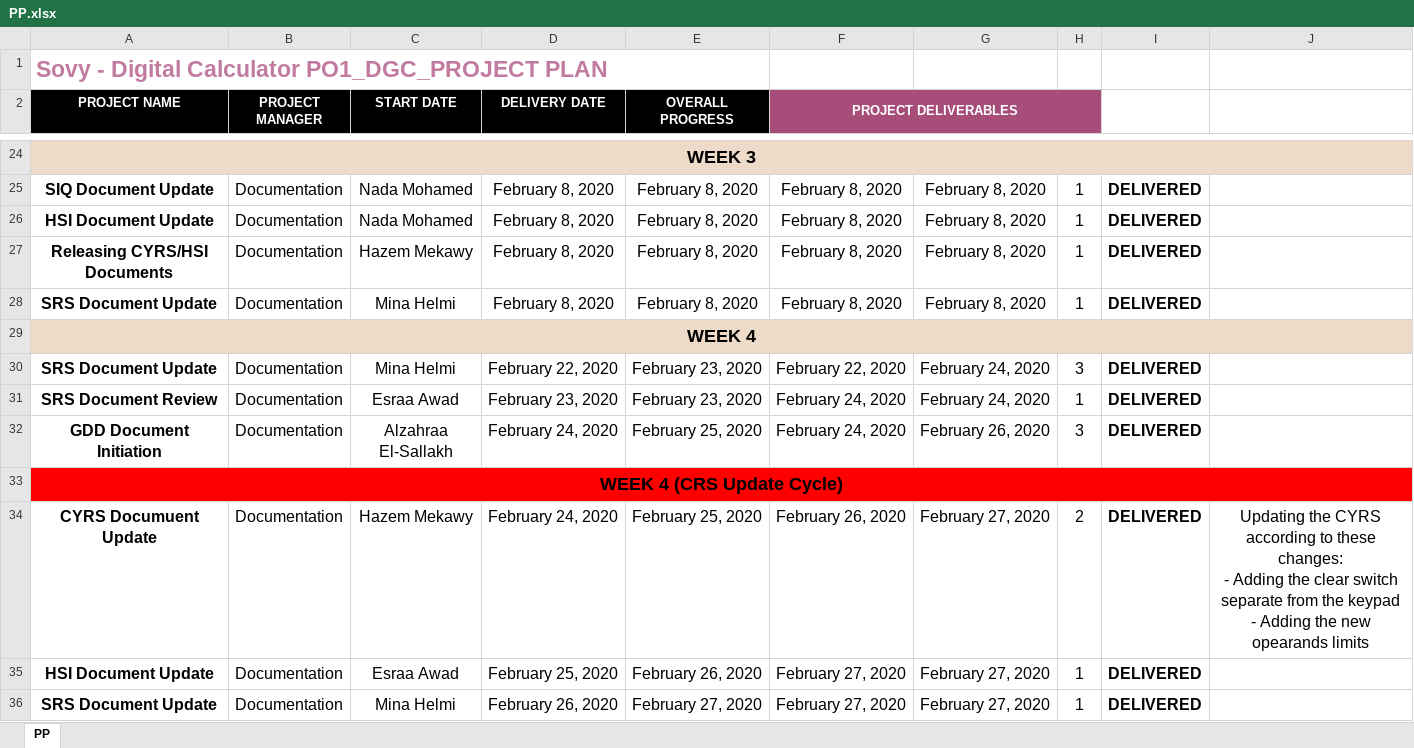
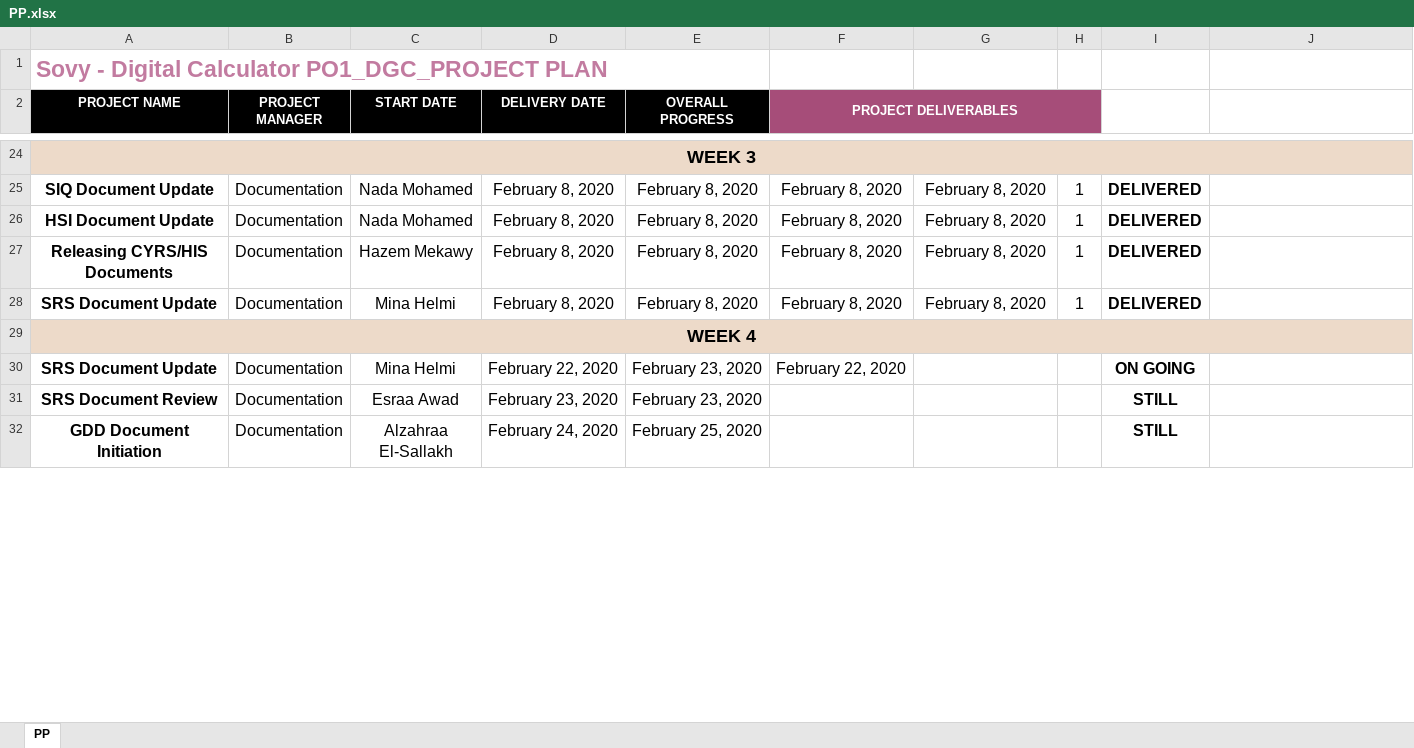
Before and after one commit to Hazemmekawy/SWE_Digital_Calculator, an Excel workbook: SW deliveries log/PP.xlsx, sheet PP, drawn as a sheet; only a part is shown, gaps mark what is left out; values as stored, in another font and other column widths than the file's, no borders; ↵ is a line break in a cell; the diff covers the shown part only; the diff names each change by its address in the sheet, - before the commit and + after, or states it on an @@ line.

```diff
--- a/SW deliveries log/PP.xlsx (sheet PP)
+++ b/SW deliveries log/PP.xlsx (sheet PP)
-A27 (PROJECT NAME): Releasing CYRS/HSI Documents
+A27 (PROJECT NAME): Releasing CYRS/HIS Documents
-G30:G31: February 24, 2020
+G30:G31: (empty)
-H30: 3
+H30: (empty)
-I30: DELIVERED
+I30: ON GOING
-F31:F32 (PROJECT DELIVERABLES): February 24, 2020
+F31:F32 (PROJECT DELIVERABLES): (empty)
-H31: 1
+H31: (empty)
-I31:I32: DELIVERED
+I31:I32: STILL
-G32: February 26, 2020
+G32: (empty)
-H32: 3
+H32: (empty)
-row 33: WEEK 4 (CRS Update Cycle)
-row 34: CYRS Documuent Update | Documentation | Hazem Mekawy | February 24, 2020 | February 25, 2020 | February 26, 2020 | February 27, 2020 | 2 | DELIVERED | Updating the CYRS according to these changes: ↵ - Adding the clear switch separate from the keypad ↵ - Adding the new opearands limits
-row 35: HSI Document Update | Documentation | Esraa Awad | February 25, 2020 | February 26, 2020 | February 27, 2020 | February 27, 2020 | 1 | DELIVERED
-row 36: SRS Document Update | Documentation | Mina Helmi | February 26, 2020 | February 27, 2020 | February 27, 2020 | February 27, 2020 | 1 | DELIVERED
```
Also changed, not shown: 8 removed rows, 5 edited cells and cell formats elsewhere in this sheet, Input documents/SIQ.xlsx, Software Specification/SRS/Review.xlsx, 6 other files.
